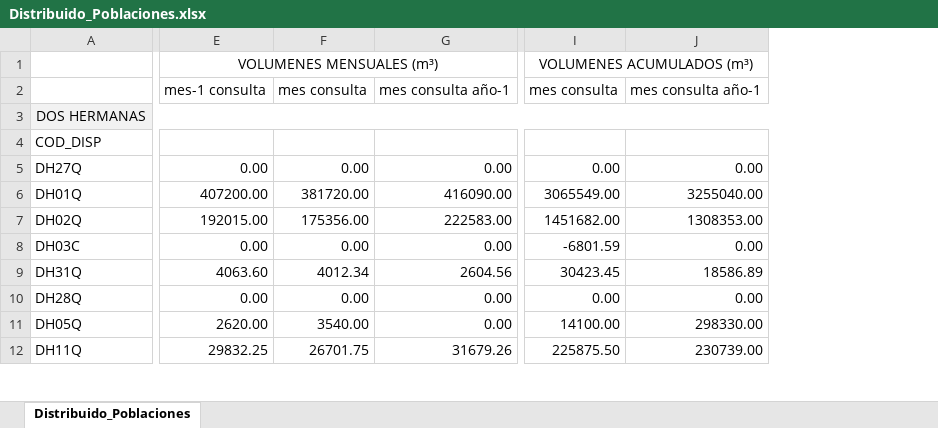
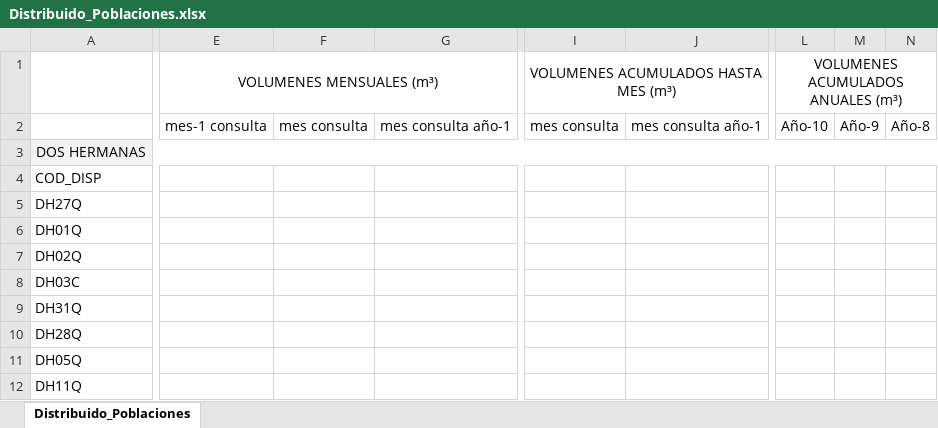
Before and after one commit to jesusmunzon/pruebas_BDHIDRICA, an Excel workbook: Tablas_auxiliares/Distribuido_Poblaciones.xlsx, sheet Distribuido_Poblaciones, drawn as a sheet; only a part is shown, gaps mark what is left out; values as stored, in another font and other column widths than the file's, no borders; removed rows and columns are numbered as before the commit, all else as after; the diff covers the shown part only; the diff names each change by its address in the sheet, - before the commit and + after, or states it on an @@ line.

Commit message:
Update Distribuido_Poblaciones.xlsx

```diff
--- a/Tablas_auxiliares/Distribuido_Poblaciones.xlsx (sheet Distribuido_Poblaciones)
+++ b/Tablas_auxiliares/Distribuido_Poblaciones.xlsx (sheet Distribuido_Poblaciones)
-column E, rows 1-12: VOLUMENES MENSUALES (m³) | mes-1 consulta |  |  | 0.00 | 407200.00 | 192015.00 | 0.00 | 4063.60 | 0.00 | 2620.00 | 29832.25
-column F, rows 2-12: mes consulta |  |  | 0.00 | 381720.00 | 175356.00 | 0.00 | 4012.34 | 0.00 | 3540.00 | 26701.75
-column G, rows 2-12: mes consulta año-1 |  |  | 0.00 | 416090.00 | 222583.00 | 0.00 | 2604.56 | 0.00 | 0.00 | 31679.26
+column E, rows 1-2: VOLUMENES MENSUALES (m³) | mes-1 consulta
+column F, row 2: mes consulta
+column G, row 2: mes consulta año-1
-column I, rows 1-12: VOLUMENES ACUMULADOS (m³) | mes consulta |  |  | 0.00 | 3065549.00 | 1451682.00 | -6801.59 | 30423.45 | 0.00 | 14100.00 | 225875.50
-column J, rows 2-12: mes consulta año-1 |  |  | 0.00 | 3255040.00 | 1308353.00 | 0.00 | 18586.89 | 0.00 | 298330.00 | 230739.00
+column I, rows 1-2: VOLUMENES ACUMULADOS HASTA MES (m³) | mes consulta
+column J, row 2: mes consulta año-1
+column L, rows 1-2: VOLUMENES ACUMULADOS ANUALES (m³) | Año-10
+column M, row 2: Año-9
+column N, row 2: Año-8
```
Also changed, not shown: 8 added columns elsewhere in this sheet.
